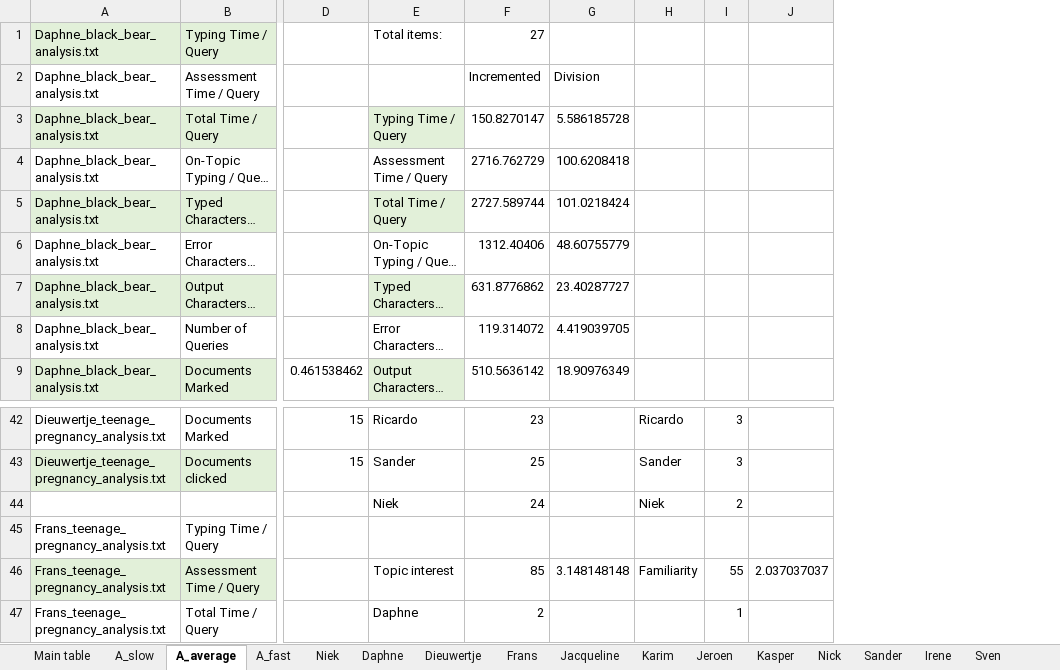
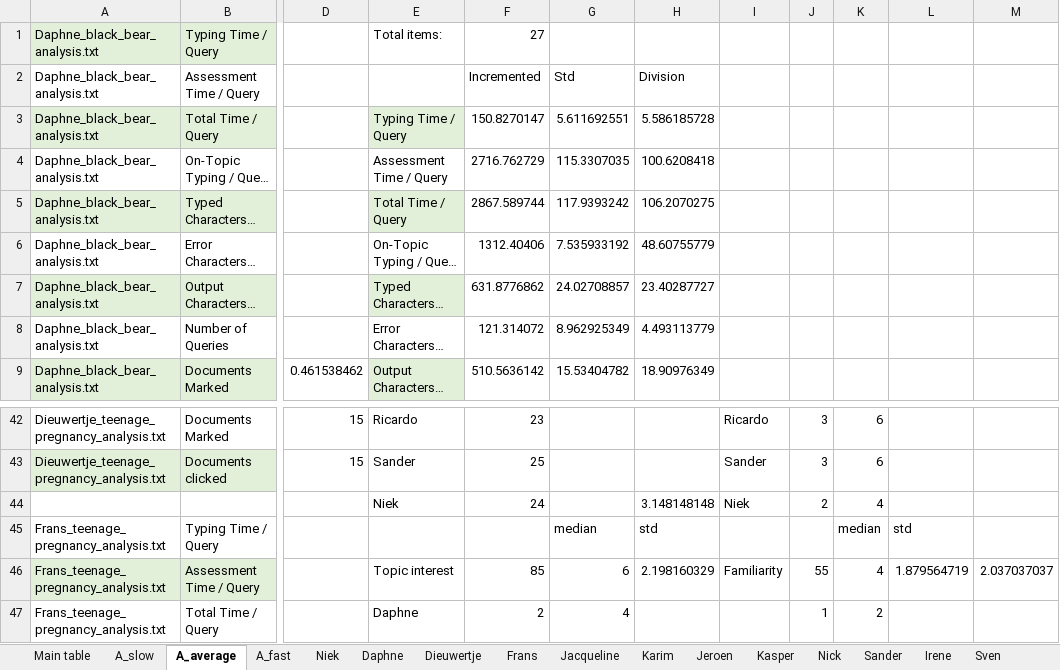
Before and after one commit to niekvanderlaan/information-retrieval-qwerty, an Excel workbook: Log_summary.xlsx, sheet A_average, drawn as a sheet; only a part is shown, gaps mark what is left out; long unchanged cells end in …; values as stored, in another font and other column widths than the file's, no borders; addresses are those after the commit; the diff names each change by its address in the sheet, - before the commit and + after, or states it on an @@ line.

```diff
--- a/Log_summary.xlsx (sheet A_average)
+++ b/Log_summary.xlsx (sheet A_average)
+column G, rows 2-9: Std | 5.611692551 | 115.3307035 | 117.9393242 | 7.535933192 | 24.02708857 | 8.962925349 | 15.53404782; rows 45-47: median | 6 | 4
+column K, rows 42-47: 6 | 6 | 4 | median | 4 | 2
+column L, rows 45-46: std | 1.879564719
-F5: 2727.589744
+F5: 2867.589744
-H5: 101.0218424
+H5: 106.2070275
-F8: 119.314072
+F8: 121.314072
-H8: 4.419039705
+H8: 4.493113779
-H44: (empty)
+H44: 3.148148148
-H45: (empty)
+H45: std
-H46: 3.148148148
+H46: 2.198160329
```
Also changed, not shown: sheet Main table, sheet A_slow, sheet A_fast, formulas that keep their value.
